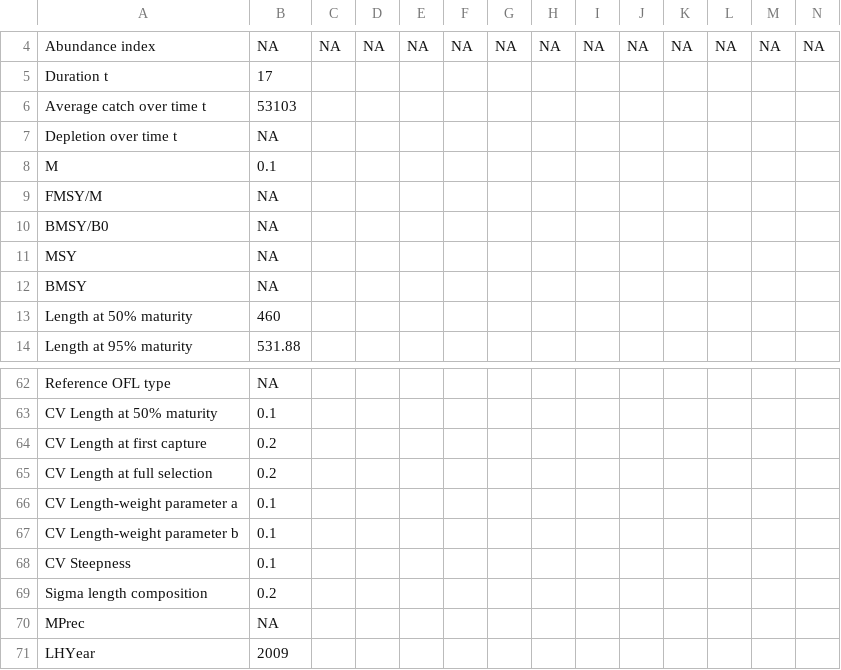
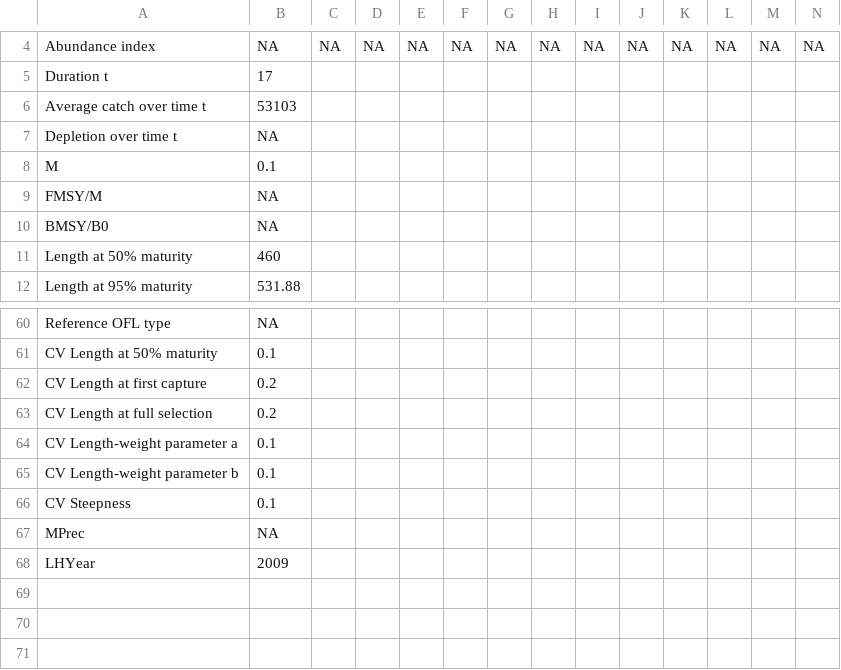
Before and after one commit to Blue-Matter/MSEtool, a CSV file: build_tools/Objects/Data/Gulf_blue_tilefish.csv, drawn as a sheet; only a part is shown, gaps mark what is left out; rows hold the shown columns only; the diff names each change by its address in the sheet, - before the commit and + after, or states it on an @@ line.

```diff
--- a/build_tools/Objects/Data/Gulf_blue_tilefish.csv
+++ b/build_tools/Objects/Data/Gulf_blue_tilefish.csv
-row 11: MSY | NA
-row 12: BMSY | NA
-row 69: Sigma length composition | 0.2
```
Also changed, not shown: build_tools/Objects/Data/China_rockfish.csv, build_tools/Objects/Data/Cobia.csv, 5 other files.
